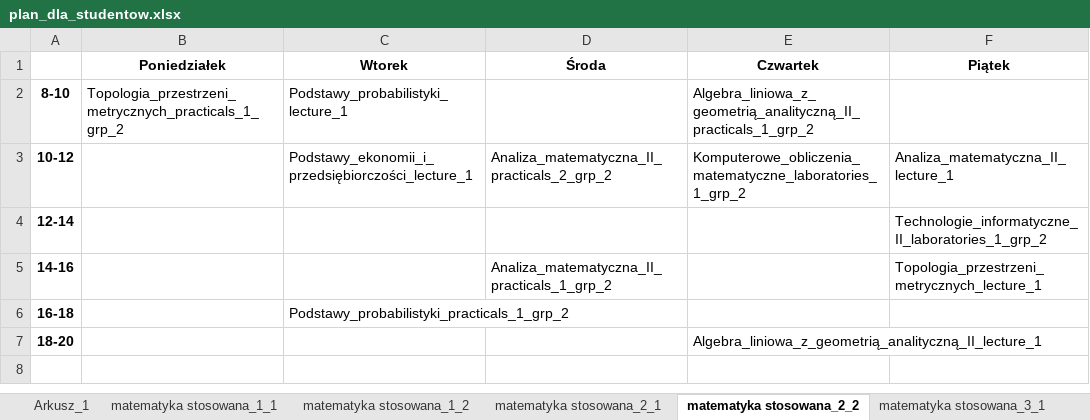
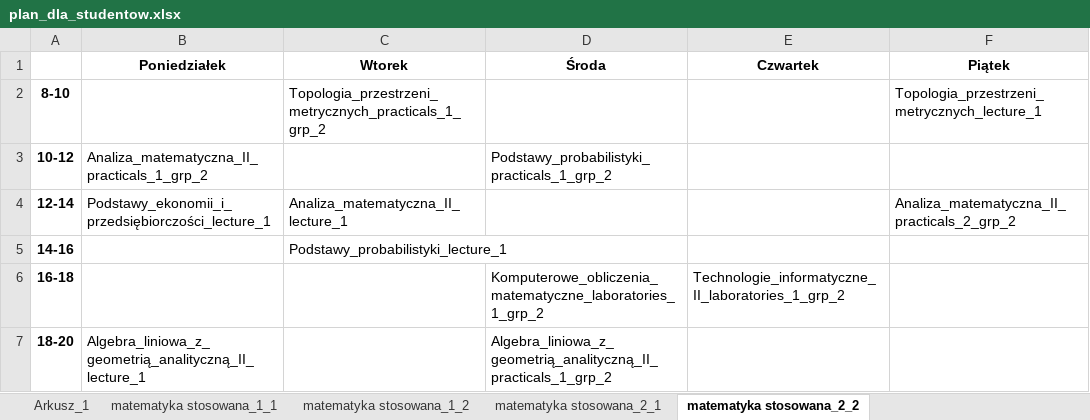
Before and after one commit to snosek/class_scheduling, an Excel workbook: plan_dla_studentow.xlsx, sheet matematyka stosowana_2_2, drawn as a sheet; values as stored, in another font and other column widths than the file's, no borders; the diff names each change by its address in the sheet, - before the commit and + after, or states it on an @@ line.

```diff
--- a/plan_dla_studentow.xlsx (sheet matematyka stosowana_2_2)
+++ b/plan_dla_studentow.xlsx (sheet matematyka stosowana_2_2)
-sheet tab: matematyka stosowana_3_1
-B2 (Poniedziałek): Topologia_przestrzeni_metrycznych_practicals_1_grp_2
+B2 (Poniedziałek): (empty)
-C2 (Wtorek): Podstawy_probabilistyki_lecture_1
+C2 (Wtorek): Topologia_przestrzeni_metrycznych_practicals_1_grp_2
-E2 (Czwartek): Algebra_liniowa_z_geometrią_analityczną_II_practicals_1_grp_2
+E2 (Czwartek): (empty)
-F2 (Piątek): (empty)
+F2 (Piątek): Topologia_przestrzeni_metrycznych_lecture_1
-B3 (Poniedziałek): (empty)
+B3 (Poniedziałek): Analiza_matematyczna_II_practicals_1_grp_2
-C3 (Wtorek): Podstawy_ekonomii_i_przedsiębiorczości_lecture_1
+C3 (Wtorek): (empty)
-D3 (Środa): Analiza_matematyczna_II_practicals_2_grp_2
+D3 (Środa): Podstawy_probabilistyki_practicals_1_grp_2
-E3 (Czwartek): Komputerowe_obliczenia_matematyczne_laboratories_1_grp_2
+E3 (Czwartek): (empty)
-F3 (Piątek): Analiza_matematyczna_II_lecture_1
+F3 (Piątek): (empty)
-B4 (Poniedziałek): (empty)
+B4 (Poniedziałek): Podstawy_ekonomii_i_przedsiębiorczości_lecture_1
-C4 (Wtorek): (empty)
+C4 (Wtorek): Analiza_matematyczna_II_lecture_1
-F4 (Piątek): Technologie_informatyczne_II_laboratories_1_grp_2
+F4 (Piątek): Analiza_matematyczna_II_practicals_2_grp_2
-C5 (Wtorek): (empty)
+C5 (Wtorek): Podstawy_probabilistyki_lecture_1
-D5 (Środa): Analiza_matematyczna_II_practicals_1_grp_2
+D5 (Środa): (empty)
-F5 (Piątek): Topologia_przestrzeni_metrycznych_lecture_1
+F5 (Piątek): (empty)
-C6 (Wtorek): Podstawy_probabilistyki_practicals_1_grp_2
+C6 (Wtorek): (empty)
-D6 (Środa): (empty)
+D6 (Środa): Komputerowe_obliczenia_matematyczne_laboratories_1_grp_2
-E6 (Czwartek): (empty)
+E6 (Czwartek): Technologie_informatyczne_II_laboratories_1_grp_2
-B7 (Poniedziałek): (empty)
+B7 (Poniedziałek): Algebra_liniowa_z_geometrią_analityczną_II_lecture_1
-D7 (Środa): (empty)
+D7 (Środa): Algebra_liniowa_z_geometrią_analityczną_II_practicals_1_grp_2
-E7 (Czwartek): Algebra_liniowa_z_geometrią_analityczną_II_lecture_1
+E7 (Czwartek): (empty)
```
Also changed, not shown: sheet matematyka stosowana_2_1, sheet matematyka stosowana_1_1, sheet matematyka stosowana_1_2, other sheet tabs, 2 other files.
